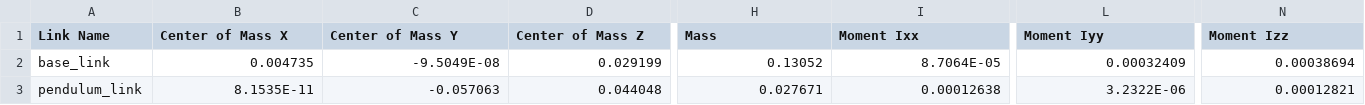
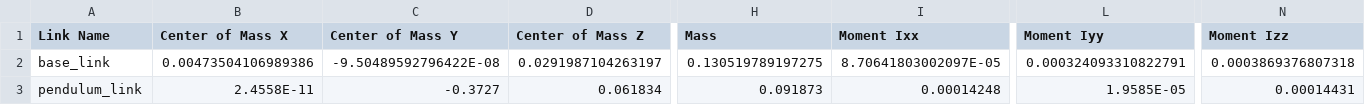
Before and after one commit to Tbarkin121/GuardDog, a CSV file: urdf/TorquePole2/urdf/TorquePole2.csv, drawn as a sheet; only a part is shown, gaps mark what is left out; the diff covers the shown part only; the diff names each change by its address in the sheet, - before the commit and + after, or states it on an @@ line.

```diff
--- a/urdf/TorquePole2/urdf/TorquePole2.csv
+++ b/urdf/TorquePole2/urdf/TorquePole2.csv
-B2 (Center of Mass X): 0.004735
+B2 (Center of Mass X): 0.00473504106989386
-C2 (Center of Mass Y): -9.5049E-08
+C2 (Center of Mass Y): -9.50489592796422E-08
-D2 (Center of Mass Z): 0.029199
+D2 (Center of Mass Z): 0.0291987104263197
-H2 (Mass): 0.13052
+H2 (Mass): 0.130519789197275
-I2 (Moment Ixx): 8.7064E-05
+I2 (Moment Ixx): 8.70641803002097E-05
-L2 (Moment Iyy): 0.00032409
+L2 (Moment Iyy): 0.000324093310822791
-N2 (Moment Izz): 0.00038694
+N2 (Moment Izz): 0.0003869376807318
-B3 (Center of Mass X): 8.1535E-11
+B3 (Center of Mass X): 2.4558E-11
-C3 (Center of Mass Y): -0.057063
+C3 (Center of Mass Y): -0.3727
-D3 (Center of Mass Z): 0.044048
+D3 (Center of Mass Z): 0.061834
-H3 (Mass): 0.027671
+H3 (Mass): 0.091873
-I3 (Moment Ixx): 0.00012638
+I3 (Moment Ixx): 0.00014248
-L3 (Moment Iyy): 3.2322E-06
+L3 (Moment Iyy): 1.9585E-05
-N3 (Moment Izz): 0.00012821
+N3 (Moment Izz): 0.00014431
```
Also changed, not shown: 7 edited cells elsewhere in this file, 5 other files.
